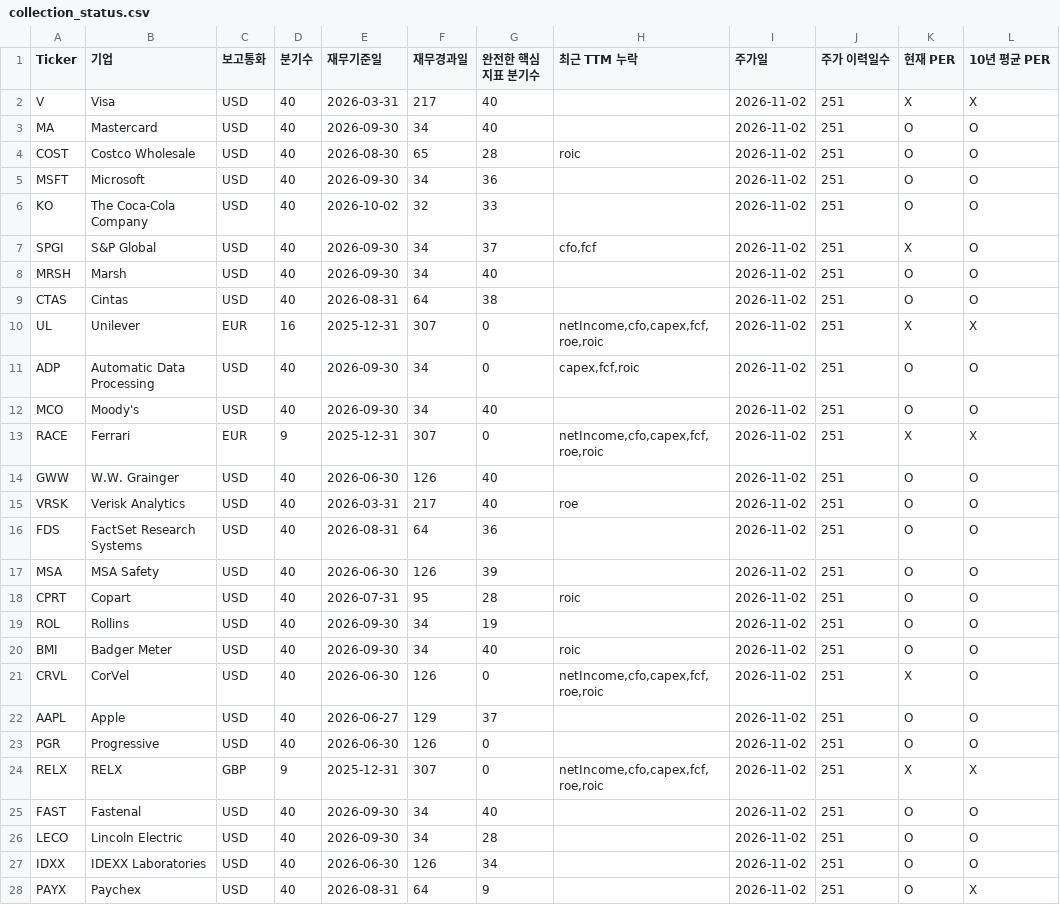
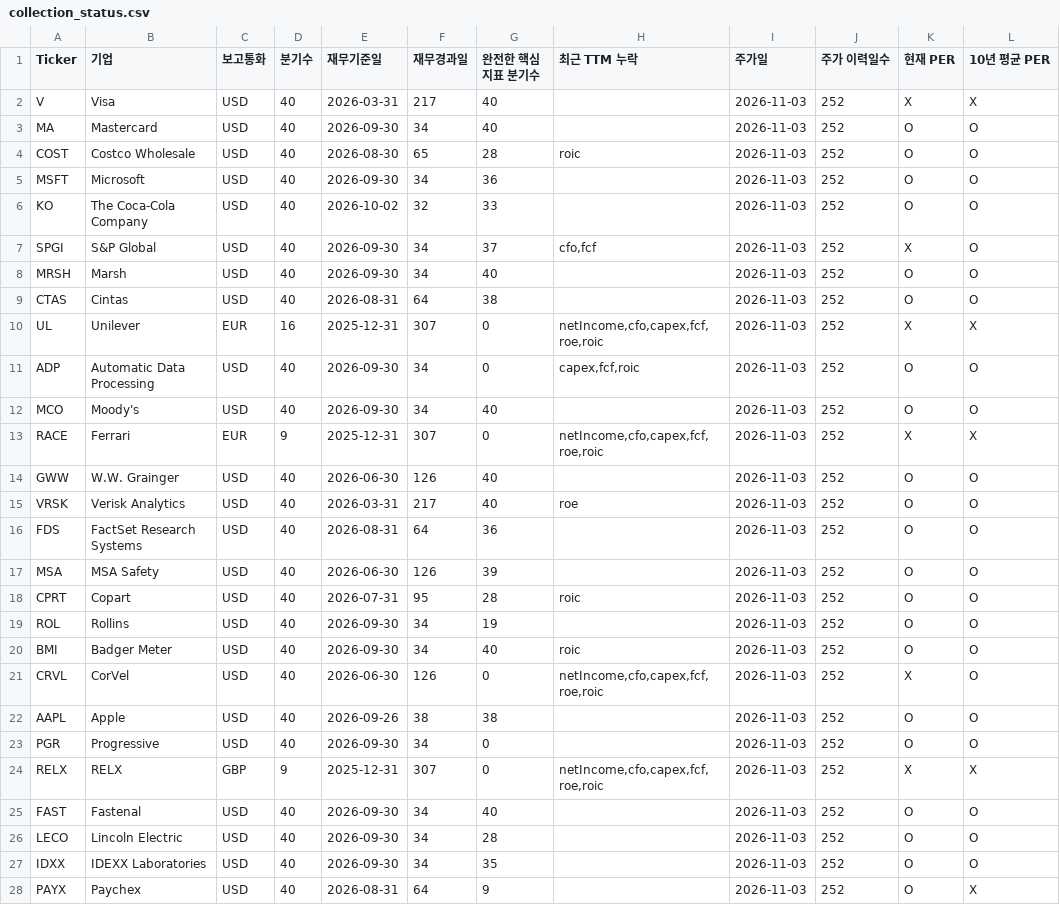
Before and after one commit to jinjihwan/wb, a CSV file: data/collection_status.csv, drawn as a sheet; only a part is shown; the diff covers the shown part only; the diff names each change by its address in the sheet, - before the commit and + after, or states it on an @@ line.

```diff
--- a/data/collection_status.csv
+++ b/data/collection_status.csv
-I2:I28 (주가일): 2026-11-02
+I2:I28 (주가일): 2026-11-03
-J2:J28 (주가 이력일수): 251
+J2:J28 (주가 이력일수): 252
-E22 (재무기준일): 2026-06-27
+E22 (재무기준일): 2026-09-26
-F22 (재무경과일): 129
+F22 (재무경과일): 38
-G22 (완전한 핵심지표 분기수): 37
+G22 (완전한 핵심지표 분기수): 38
-E23 (재무기준일): 2026-06-30
+E23 (재무기준일): 2026-09-30
-F23 (재무경과일): 126
+F23 (재무경과일): 34
-E27 (재무기준일): 2026-06-30
+E27 (재무기준일): 2026-09-30
-F27 (재무경과일): 126
+F27 (재무경과일): 34
-G27 (완전한 핵심지표 분기수): 34
+G27 (완전한 핵심지표 분기수): 35
```
Also changed, not shown: 80 edited cells elsewhere in this file, 4 other files.
